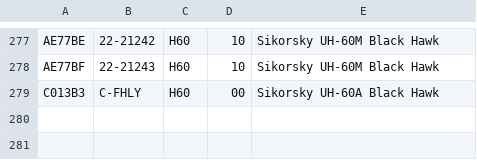
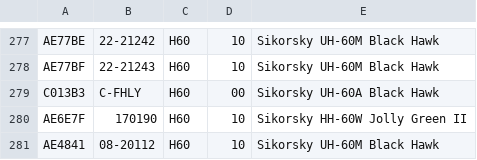
Before and after one commit to adsbfi/type-longnames, a CSV file: individual-types/H60.csv, drawn as a sheet; only a part is shown, gaps mark what is left out; the diff names each change by its address in the sheet, - before the commit and + after, or states it on an @@ line.

```diff
--- a/individual-types/H60.csv
+++ b/individual-types/H60.csv
+row 280: AE6E7F | 170190 | H60 | 10 | Sikorsky HH-60W Jolly Green II
+row 281: AE4841 | 08-20112 | H60 | 10 | Sikorsky UH-60M Black Hawk
```
Also changed, not shown: individual-types/A119.csv, individual-types/C130.csv, 2 other files.
